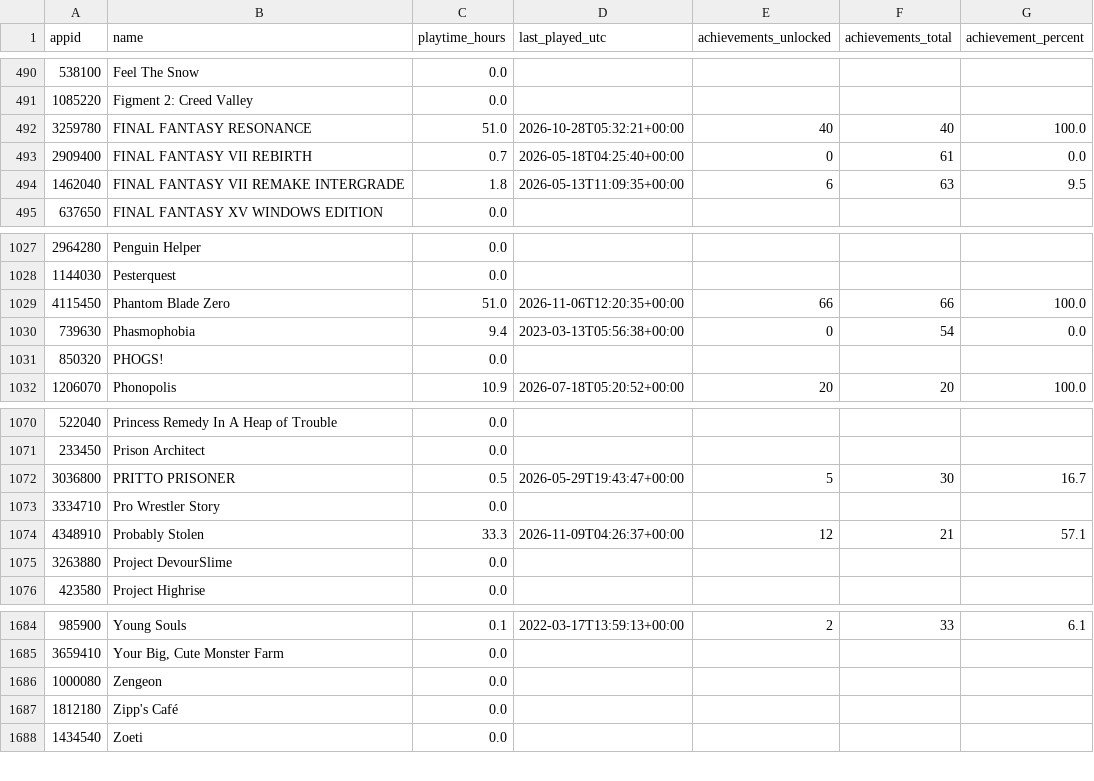
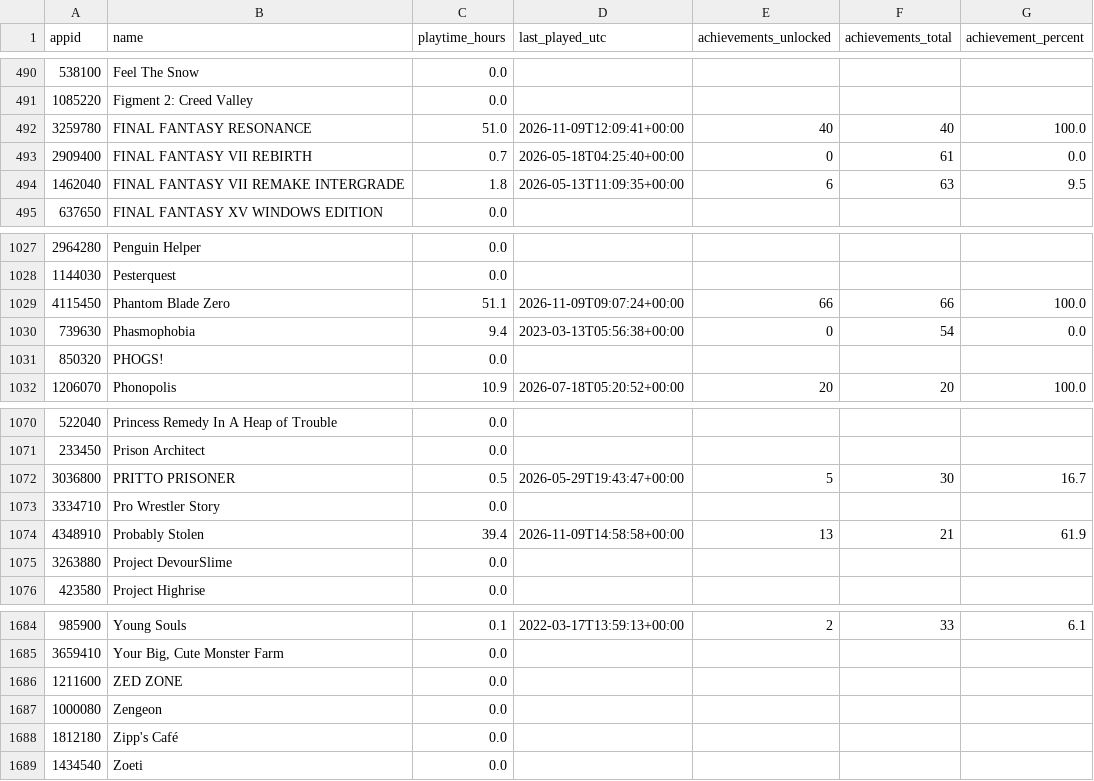
Before and after one commit to loiey8848-blip/steam-data, a CSV file: data/achievement-summary.csv, drawn as a sheet; only a part is shown, gaps mark what is left out.

```diff
--- a/data/achievement-summary.csv
+++ b/data/achievement-summary.csv
@@ -491,3 +491,3 @@
 1085220,Figment 2: Creed Valley,0.0,,,,
-3259780,FINAL FANTASY RESONANCE,51.0,2026-10-28T05:32:21+00:00,40,40,100.0
+3259780,FINAL FANTASY RESONANCE,51.0,2026-11-09T12:09:41+00:00,40,40,100.0
 2909400,FINAL FANTASY VII REBIRTH,0.7,2026-05-18T04:25:40+00:00,0,61,0.0
@@ -1028,3 +1028,3 @@
 1144030,Pesterquest,0.0,,,,
-4115450,Phantom Blade Zero,51.0,2026-11-06T12:20:35+00:00,66,66,100.0
+4115450,Phantom Blade Zero,51.1,2026-11-09T09:07:24+00:00,66,66,100.0
 739630,Phasmophobia,9.4,2023-03-13T05:56:38+00:00,0,54,0.0
@@ -1073,3 +1073,3 @@
 3334710,Pro Wrestler Story,0.0,,,,
-4348910,Probably Stolen,33.3,2026-11-09T04:26:37+00:00,12,21,57.1
+4348910,Probably Stolen,39.4,2026-11-09T14:58:58+00:00,13,21,61.9
 3263880,Project DevourSlime,0.0,,,,
@@ -1685,2 +1685,3 @@
 3659410,"Your Big, Cute Monster Farm",0.0,,,,
+1211600,ZED ZONE,0.0,,,,
 1000080,Zengeon,0.0,,,,
```
Also changed, not shown: data/library.csv, 19 other files.
